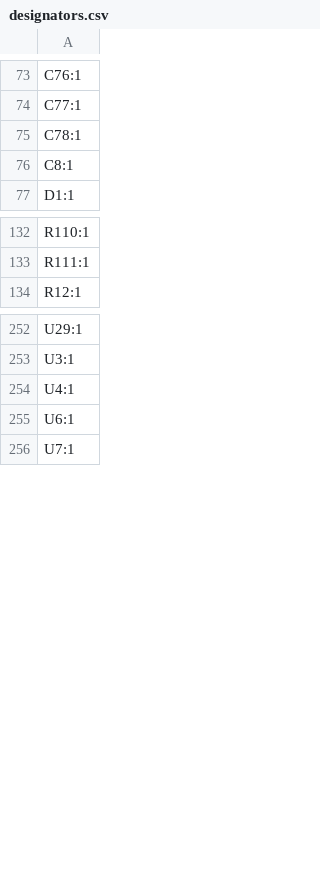
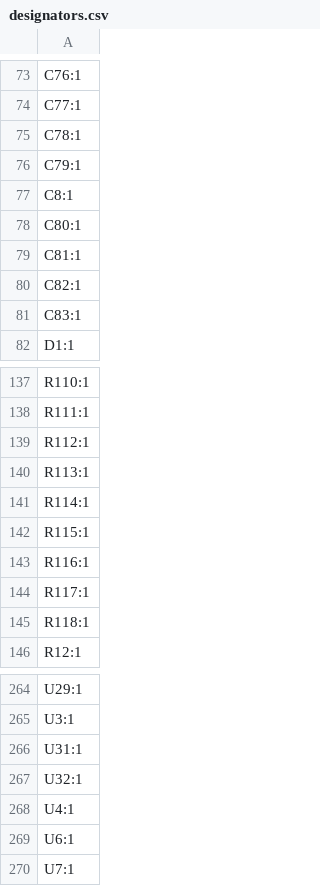
Before and after one commit to xtitoris/hellen-efi, a CSV file: production/designators.csv, drawn as a sheet; only a part is shown, gaps mark what is left out.

```diff
--- a/production/designators.csv
+++ b/production/designators.csv
@@ -75,3 +75,8 @@ C77:1
 C78:1
+C79:1
 C8:1
+C80:1
+C81:1
+C82:1
+C83:1
 D1:1
@@ -133,2 +138,9 @@ R110:1
 R111:1
+R112:1
+R113:1
+R114:1
+R115:1
+R116:1
+R117:1
+R118:1
 R12:1
@@ -253,2 +265,4 @@ U29:1
 U3:1
+U31:1
+U32:1
 U4:1
```
Also changed, not shown: production/bom.csv, production/positions.csv, 37 other files.
